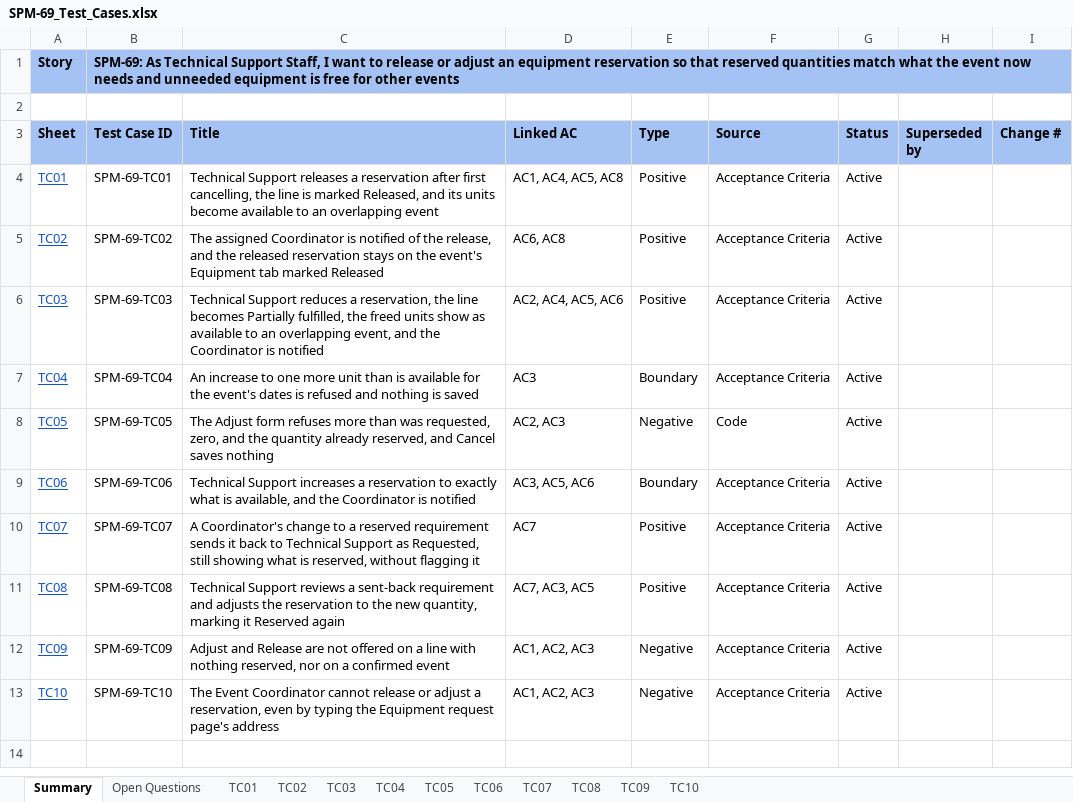
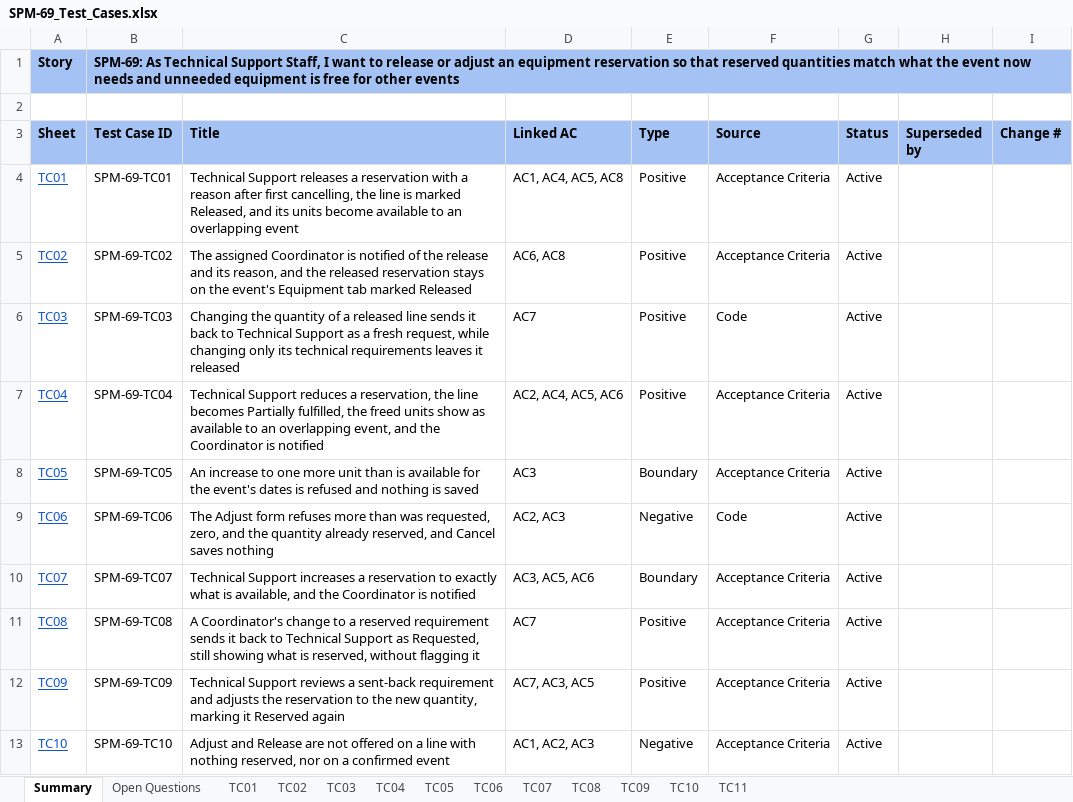
Before and after one commit to kchoongg/IS212, an Excel workbook: docs/test-cases/SPM-69_Test_Cases.xlsx, sheet Summary, drawn as a sheet; only a part is shown; the shorter side is filled out with more unchanged rows; values as stored, in another font and other column widths than the file's, no borders; the diff covers the shown part only; the diff names each change by its address in the sheet, - before the commit and + after, or states it on an @@ line.

```diff
--- a/docs/test-cases/SPM-69_Test_Cases.xlsx (sheet Summary)
+++ b/docs/test-cases/SPM-69_Test_Cases.xlsx (sheet Summary)
+sheet tab: TC11
-C4 (Title): …a reservation after first…
+C4 (Title): …a reservation with a reason after first…
-C5 (Title): …of the release, and the…
+C5 (Title): …of the release and its reason, and the…
-C6 (Title): Technical Support reduces a reservation, the line becomes Partially fulfilled, the freed units show as available to an overlapping event, and the Coordinator is notified
+C6 (Title): Changing the quantity of a released line sends it back to Technical Support as a fresh request, while changing only its technical requirements leaves it released
-D6 (Linked AC): AC2, AC4, AC5, AC6
+D6 (Linked AC): AC7
-F6 (Source): Acceptance Criteria
+F6 (Source): Code
-C7 (Title): An increase to one more unit than is available for the event's dates is refused and nothing is saved
+C7 (Title): Technical Support reduces a reservation, the line becomes Partially fulfilled, the freed units show as available to an overlapping event, and the Coordinator is notified
-D7 (Linked AC): AC3
+D7 (Linked AC): AC2, AC4, AC5, AC6
-E7 (Type): Boundary
+E7 (Type): Positive
-C8 (Title): The Adjust form refuses more than was requested, zero, and the quantity already reserved, and Cancel saves nothing
+C8 (Title): An increase to one more unit than is available for the event's dates is refused and nothing is saved
-D8 (Linked AC): AC2, AC3
+D8 (Linked AC): AC3
-E8 (Type): Negative
+E8 (Type): Boundary
-F8 (Source): Code
+F8 (Source): Acceptance Criteria
-C9 (Title): Technical Support increases a reservation to exactly what is available, and the Coordinator is notified
+C9 (Title): The Adjust form refuses more than was requested, zero, and the quantity already reserved, and Cancel saves nothing
-D9 (Linked AC): AC3, AC5, AC6
+D9 (Linked AC): AC2, AC3
-E9 (Type): Boundary
+E9 (Type): Negative
-F9 (Source): Acceptance Criteria
+F9 (Source): Code
-C10 (Title): A Coordinator's change to a reserved requirement sends it back to Technical Support as Requested, still showing what is reserved, without flagging it
+C10 (Title): Technical Support increases a reservation to exactly what is available, and the Coordinator is notified
-D10 (Linked AC): AC7
+D10 (Linked AC): AC3, AC5, AC6
-E10 (Type): Positive
+E10 (Type): Boundary
-C11 (Title): Technical Support reviews a sent-back requirement and adjusts the reservation to the new quantity, marking it Reserved again
+C11 (Title): A Coordinator's change to a reserved requirement sends it back to Technical Support as Requested, still showing what is reserved, without flagging it
-D11 (Linked AC): AC7, AC3, AC5
+D11 (Linked AC): AC7
-C12 (Title): Adjust and Release are not offered on a line with nothing reserved, nor on a confirmed event
+C12 (Title): Technical Support reviews a sent-back requirement and adjusts the reservation to the new quantity, marking it Reserved again
-D12 (Linked AC): AC1, AC2, AC3
+D12 (Linked AC): AC7, AC3, AC5
-E12 (Type): Negative
+E12 (Type): Positive
-C13 (Title): The Event Coordinator cannot release or adjust a reservation, even by typing the Equipment request page's address
+C13 (Title): Adjust and Release are not offered on a line with nothing reserved, nor on a confirmed event
```
Also changed, not shown: 1 added row and 7 edited cells elsewhere in this sheet, sheet Open Questions, sheet TC09, sheet TC10, sheet TC06, sheet TC05, sheet TC07, 5 more sheets, 18 other files.
